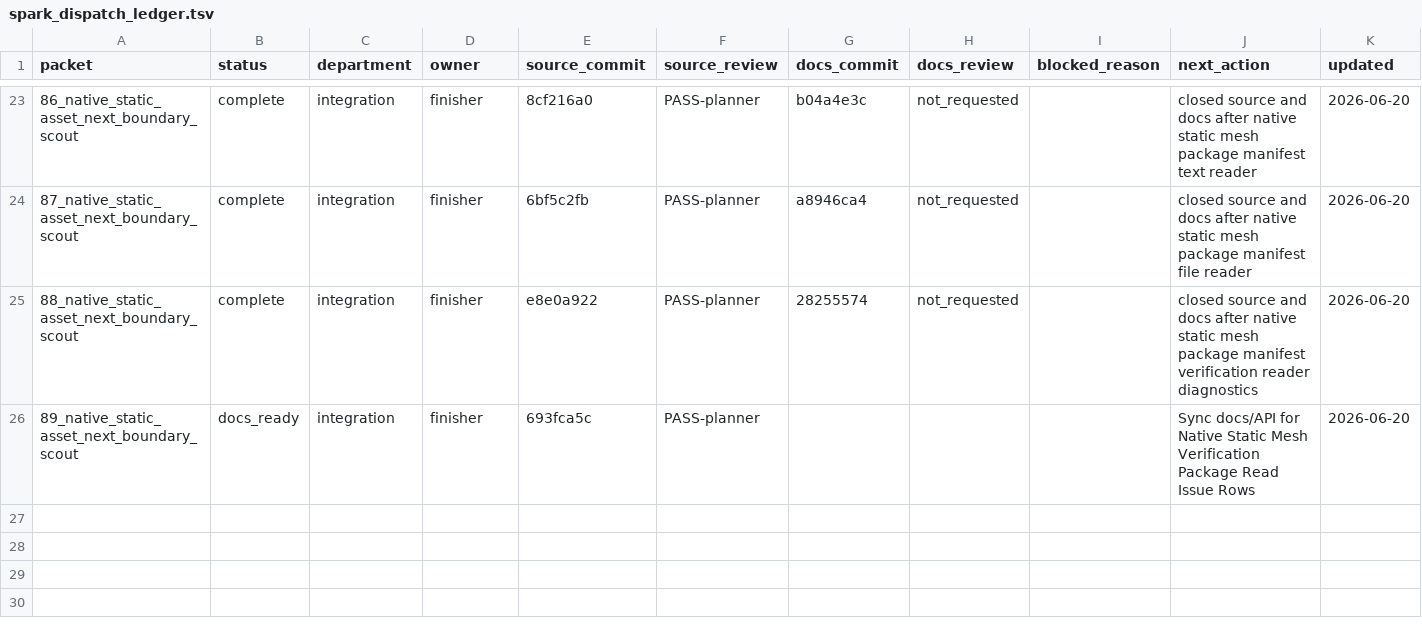
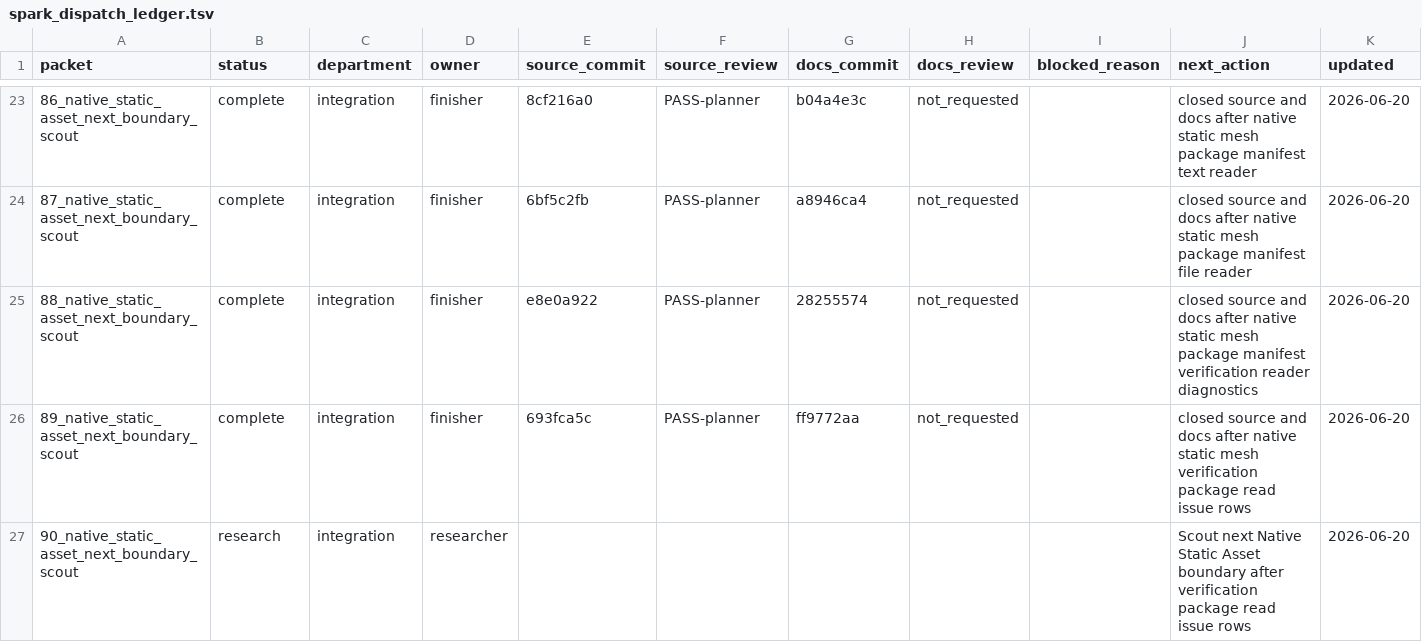
Before and after one commit to KOGA-ryu/iggy, a TSV file: engine/research/departments/integration/spark_dispatch_ledger.tsv, drawn as a sheet; only a part is shown, gaps mark what is left out.

Commit message:
Close static mesh verification issue rows packet

```diff
--- a/engine/research/departments/integration/spark_dispatch_ledger.tsv
+++ b/engine/research/departments/integration/spark_dispatch_ledger.tsv
@@ -25,2 +25,3 @@ packet	status	department	owner	source_commit	source_review	docs_commit	docs_revi
 88_native_static_asset_next_boundary_scout	complete	integration	finisher	e8e0a922	PASS-planner	28255574	not_requested		closed source and docs after native static mesh package manifest verification reader diagnostics	2026-06-20
-89_native_static_asset_next_boundary_scout	docs_ready	integration	finisher	693fca5c	PASS-planner				Sync docs/API for Native Static Mesh Verification Package Read Issue Rows	2026-06-20
+89_native_static_asset_next_boundary_scout	complete	integration	finisher	693fca5c	PASS-planner	ff9772aa	not_requested		closed source and docs after native static mesh verification package read issue rows	2026-06-20
+90_native_static_asset_next_boundary_scout	research	integration	researcher						Scout next Native Static Asset boundary after verification package read issue rows	2026-06-20
```
